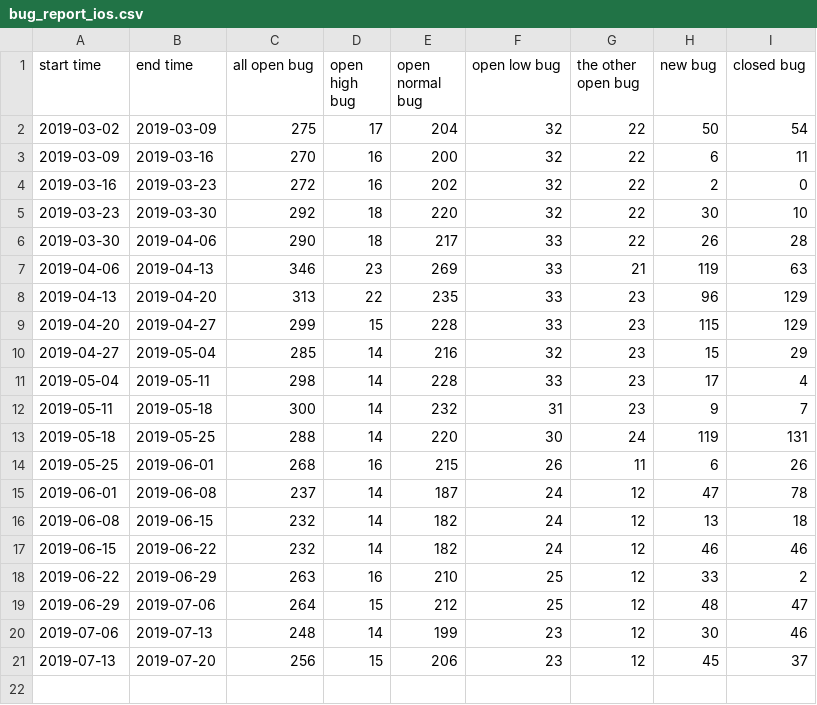
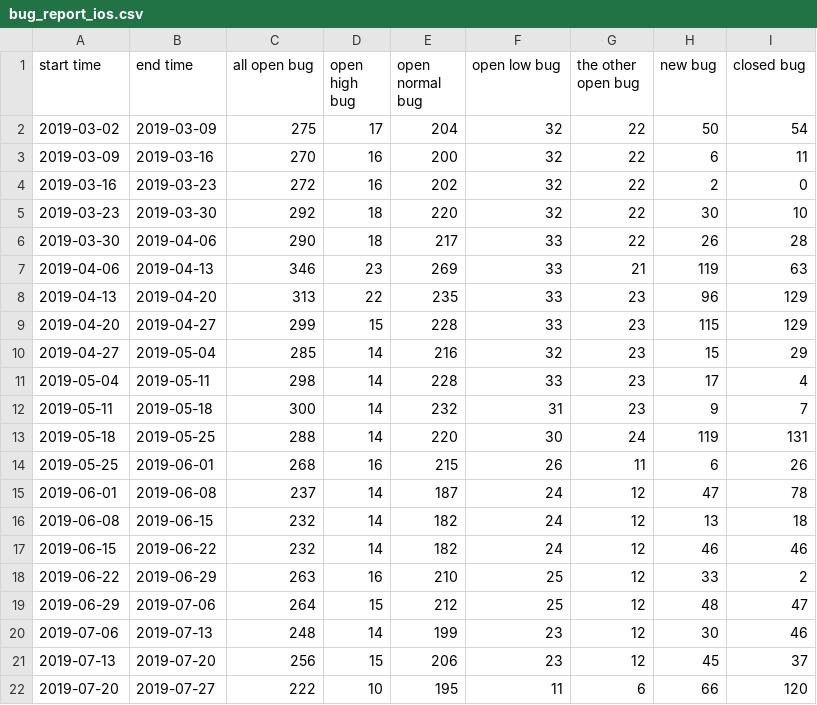
Before and after one commit to yuzhujiutian/starmaker, a CSV file: tools/statistic/bug_report_ios.csv, drawn as a sheet; the diff names each change by its address in the sheet, - before the commit and + after, or states it on an @@ line.

```diff
--- a/tools/statistic/bug_report_ios.csv
+++ b/tools/statistic/bug_report_ios.csv
+row 22: 2019-07-20 | 2019-07-27 | 222 | 10 | 195 | 11 | 6 | 66 | 120
```
Also changed, not shown: tools/statistic/bug_report_android.csv, tools/statistic/bug_report_by_qa.csv, 3 other files.
